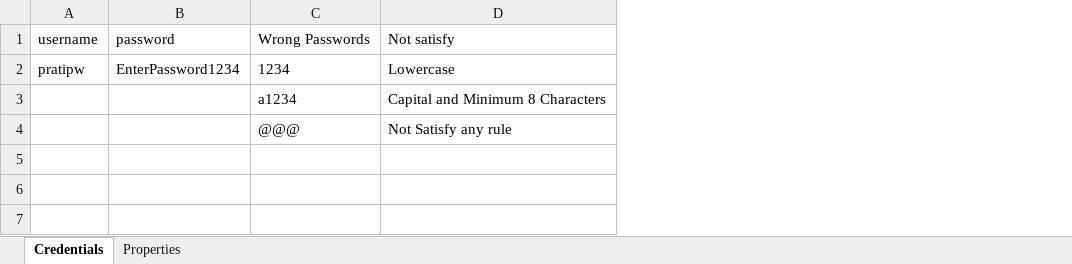
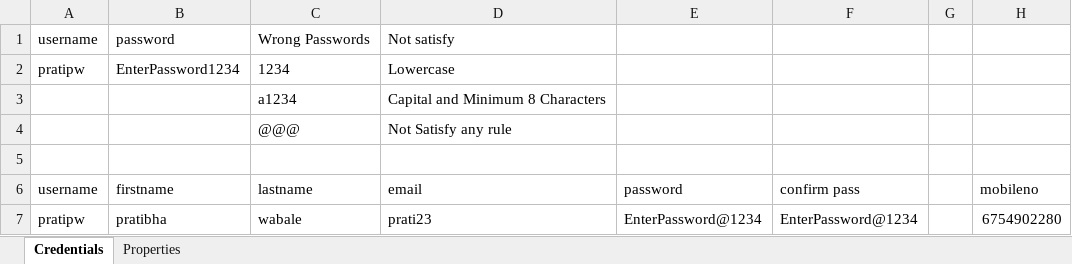
Before and after one commit to pratibapw23/Mini_Project_Team6, an Excel workbook: Files/User_Credentials.xlsx, sheet Credentials, drawn as a sheet; values as stored, in another font and other column widths than the file's, no borders; the diff names each change by its address in the sheet, - before the commit and + after, or states it on an @@ line.

```diff
--- a/Files/User_Credentials.xlsx (sheet Credentials)
+++ b/Files/User_Credentials.xlsx (sheet Credentials)
+column E, empty
+column F, empty
+column G, empty
+column H, empty
+row 5: (empty)
+row 6: username | firstname | lastname | email | password | confirm pass |  | mobileno
+row 7: pratipw | pratibha | wabale | prati23 | EnterPassword@1234 | EnterPassword@1234 |  | 6754902280
```
Also changed, not shown: 26 other files.
